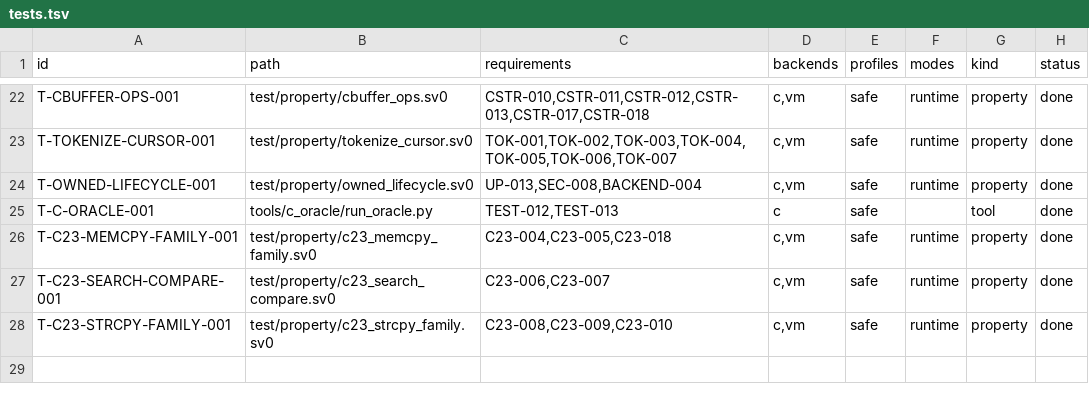
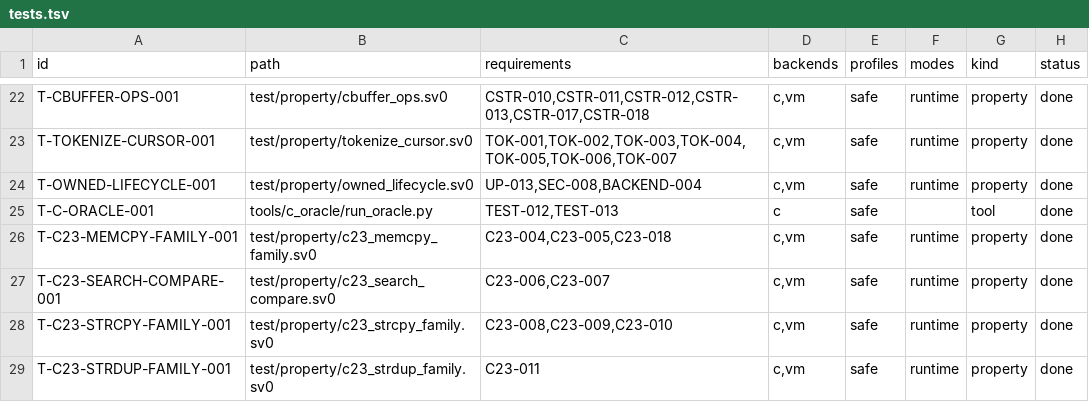
Before and after one commit to sv0-toolchain/sv0-strings, a TSV file: tools/catalogs/tests.tsv, drawn as a sheet; only a part is shown, gaps mark what is left out.

Commit message:
strings_c23: SS-145 strdup/strndup
strdup is the C23-recognizable name for strings_cstr::clone_owned
(SPEC Appendix A.5 maps it directly there). strndup builds a fresh
owned CString from a bounded, possibly non-terminated byte source,
never reading past its own slice bound. Both reuse ConcatResult.

Oracle gains strdup/strndup ops (fresh malloc/free per call, terminator
check); 6-case differential driver cross-checks against host libc.

```diff
--- a/tools/catalogs/tests.tsv
+++ b/tools/catalogs/tests.tsv
@@ -28 +28,2 @@ T-C23-SEARCH-COMPARE-001	test/property/c23_search_compare.sv0	C23-006,C23-007	c,
 T-C23-STRCPY-FAMILY-001	test/property/c23_strcpy_family.sv0	C23-008,C23-009,C23-010	c,vm	safe	runtime	property	done
+T-C23-STRDUP-FAMILY-001	test/property/c23_strdup_family.sv0	C23-011	c,vm	safe	runtime	property	done
```
Also changed, not shown: 6 other files.
